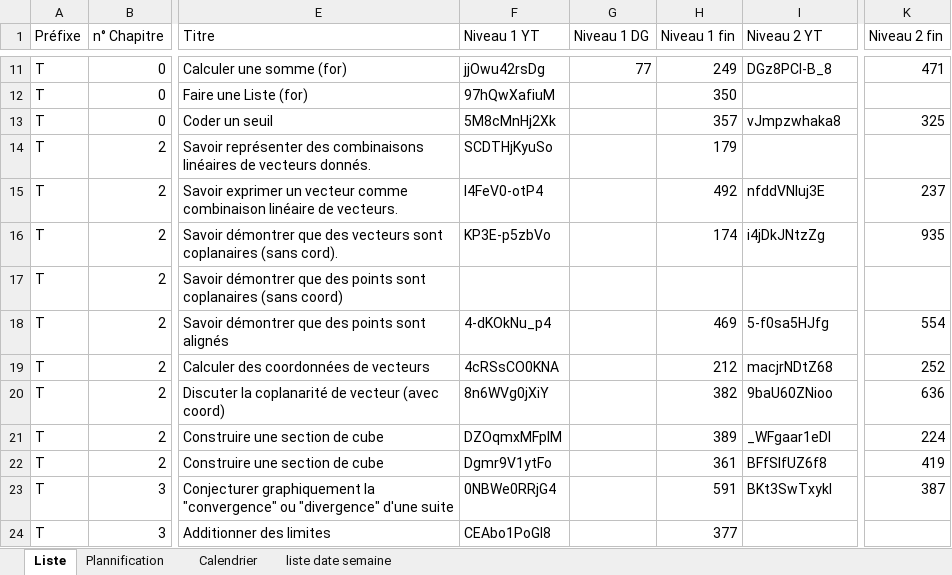
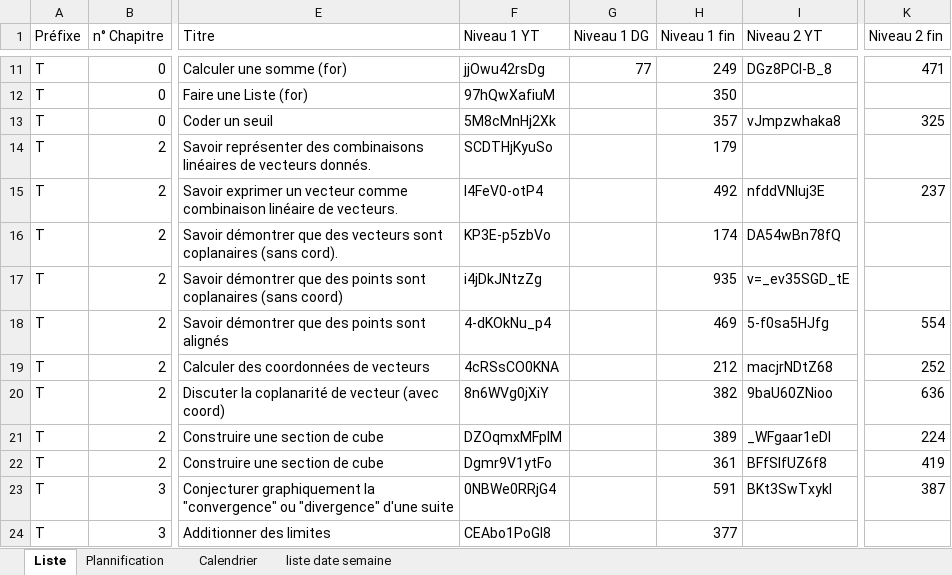
Before and after one commit to Ligne2Maths/Spirale2Maths, an Excel workbook: contenu/Terminale.xlsx, sheet Liste, drawn as a sheet; only a part is shown, gaps mark what is left out; values as stored, in another font and other column widths than the file's, no borders; the diff names each change by its address in the sheet, - before the commit and + after, or states it on an @@ line.

```diff
--- a/contenu/Terminale.xlsx (sheet Liste)
+++ b/contenu/Terminale.xlsx (sheet Liste)
-I16 (Niveau 2 YT): i4jDkJNtzZg
+I16 (Niveau 2 YT): DA54wBn78fQ
-K16 (Niveau 2 fin): 935
+K16 (Niveau 2 fin): (empty)
-F17 (Niveau 1 YT): (empty)
+F17 (Niveau 1 YT): i4jDkJNtzZg
-H17 (Niveau 1 fin): (empty)
+H17 (Niveau 1 fin): 935
-I17 (Niveau 2 YT): (empty)
+I17 (Niveau 2 YT): v=_ev35SGD_tE
```
Also changed, not shown: contenu/Troisieme.xlsx.
